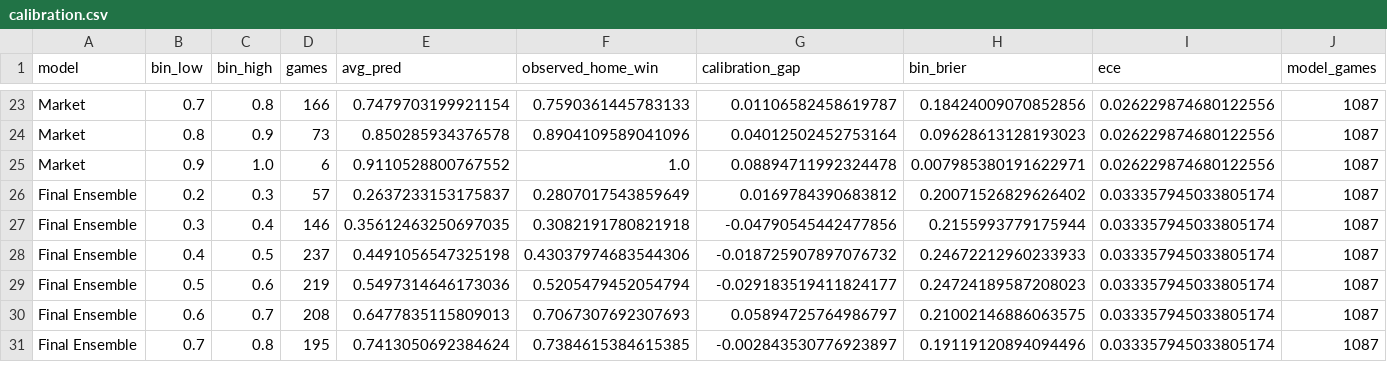
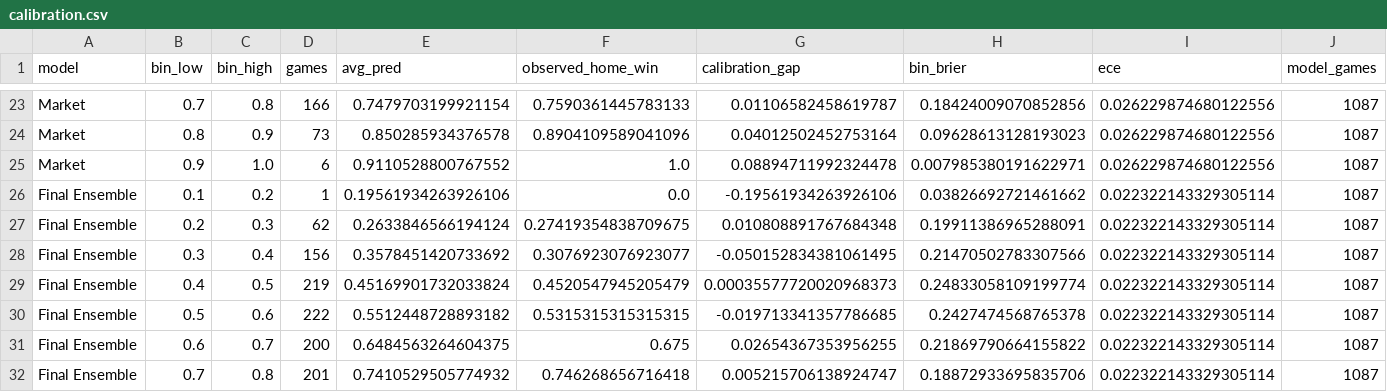
Before and after one commit to levine26/nfl-forecast-model, a CSV file: outputs/calibration.csv, drawn as a sheet; only a part is shown, gaps mark what is left out; the diff covers the shown part only.

```diff
--- a/outputs/calibration.csv
+++ b/outputs/calibration.csv
@@ -25,7 +25,8 @@ Market,0.8,0.9,73,0.850285934376578,0.8904109589041096,0.04012502452753164,0.096
 Market,0.9,1.0,6,0.9110528800767552,1.0,0.08894711992324478,0.007985380191622971,0.026229874680122556,1087
-Final Ensemble,0.2,0.3,57,0.2637233153175837,0.2807017543859649,0.0169784390683812,0.20071526829626402,0.033357945033805174,1087
-Final Ensemble,0.3,0.4,146,0.35612463250697035,0.3082191780821918,-0.04790545442477856,0.2155993779175944,0.033357945033805174,1087
-Final Ensemble,0.4,0.5,237,0.4491056547325198,0.43037974683544306,-0.018725907897076732,0.24672212960233933,0.033357945033805174,1087
-Final Ensemble,0.5,0.6,219,0.5497314646173036,0.5205479452054794,-0.029183519411824177,0.24724189587208023,0.033357945033805174,1087
-Final Ensemble,0.6,0.7,208,0.6477835115809013,0.7067307692307693,0.05894725764986797,0.21002146886063575,0.033357945033805174,1087
-Final Ensemble,0.7,0.8,195,0.7413050692384624,0.7384615384615385,-0.002843530776923897,0.19119120894094496,0.033357945033805174,1087
+Final Ensemble,0.1,0.2,1,0.19561934263926106,0.0,-0.19561934263926106,0.03826692721461662,0.022322143329305114,1087
+Final Ensemble,0.2,0.3,62,0.2633846566194124,0.27419354838709675,0.010808891767684348,0.19911386965288091,0.022322143329305114,1087
+Final Ensemble,0.3,0.4,156,0.3578451420733692,0.3076923076923077,-0.050152834381061495,0.21470502783307566,0.022322143329305114,1087
+Final Ensemble,0.4,0.5,219,0.45169901732033824,0.4520547945205479,0.00035577720020968373,0.24833058109199774,0.022322143329305114,1087
+Final Ensemble,0.5,0.6,222,0.5512448728893182,0.5315315315315315,-0.019713341357786685,0.2427474568765378,0.022322143329305114,1087
+Final Ensemble,0.6,0.7,200,0.6484563264604375,0.675,0.02654367353956255,0.21869790664155822,0.022322143329305114,1087
+Final Ensemble,0.7,0.8,201,0.7410529505774932,0.746268656716418,0.005215706138924747,0.18872933695835706,0.022322143329305114,1087
```
Also changed, not shown: 89 edited cells elsewhere in this file, outputs/confidence_diagnostics.csv, outputs/movement_attribution.csv, 10 other files.
